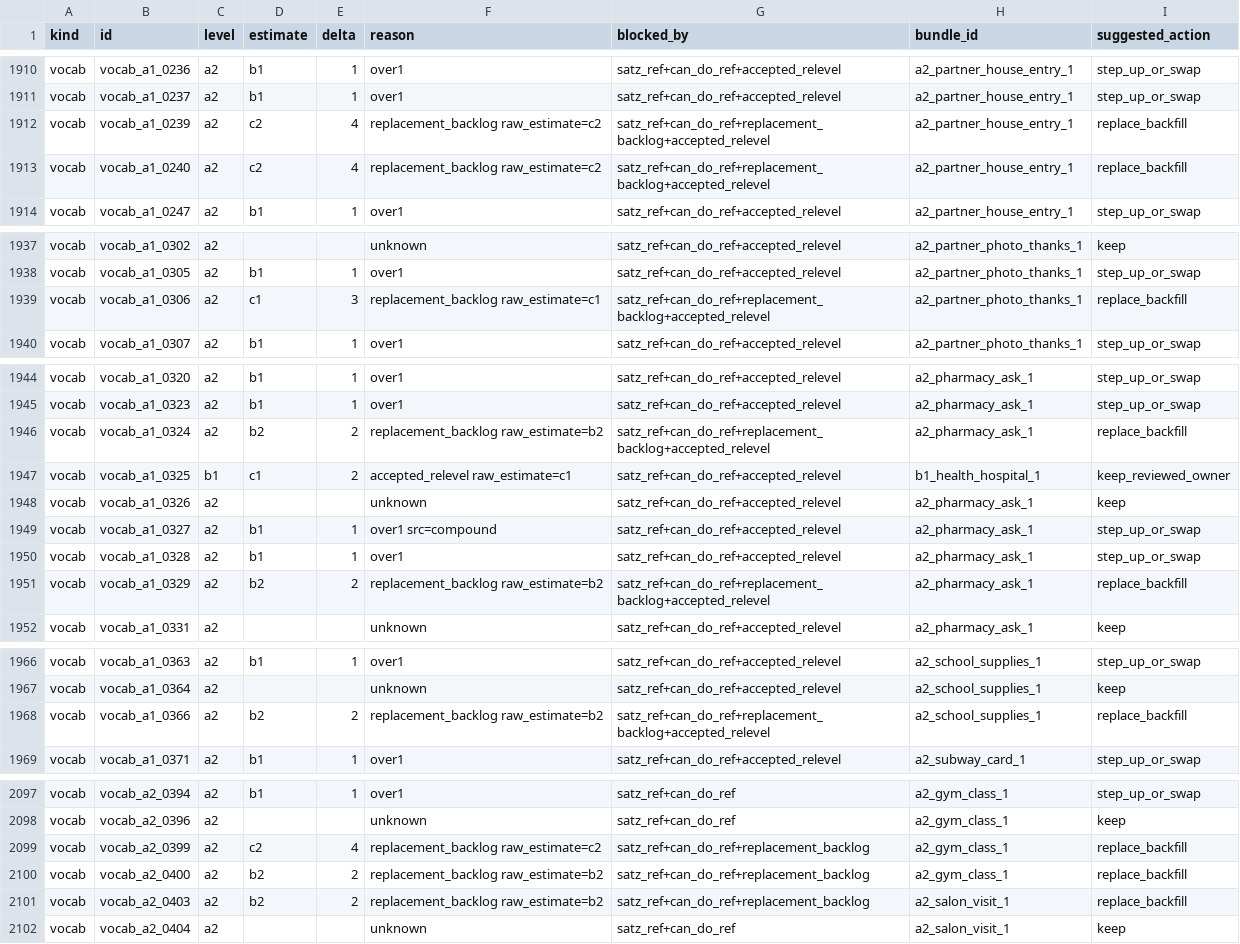
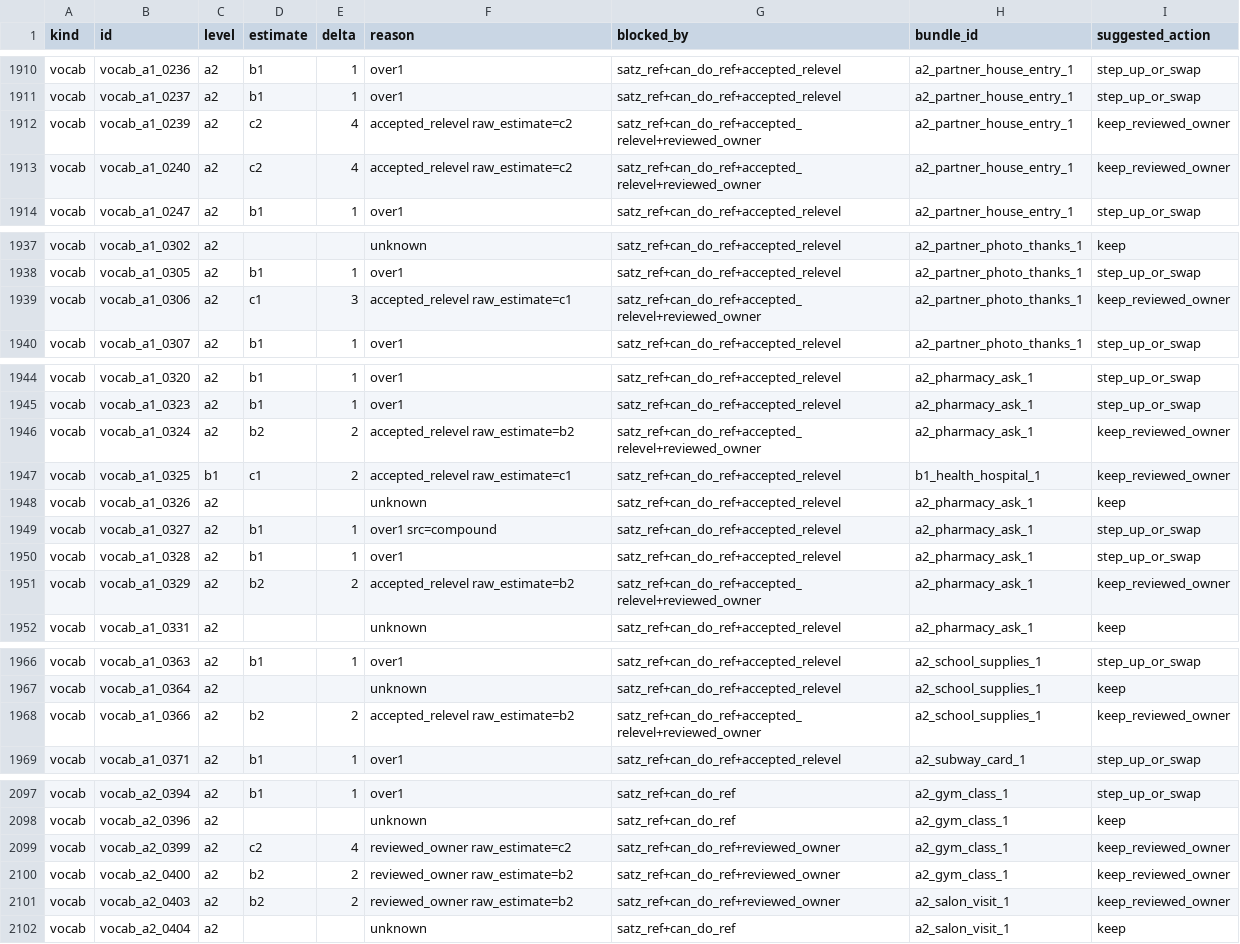
Before and after one commit to Sujin-Arin-DataWorld/ko_lernen_app, a CSV file: tool/content_level_suspects.csv, drawn as a sheet; only a part is shown, gaps mark what is left out; the diff covers the shown part only.

```diff
--- a/tool/content_level_suspects.csv
+++ b/tool/content_level_suspects.csv
@@ -1911,4 +1911,4 @@ vocab,vocab_a1_0236,a2,b1,1,over1,satz_ref+can_do_ref+accepted_relevel,a2_partne
 vocab,vocab_a1_0237,a2,b1,1,over1,satz_ref+can_do_ref+accepted_relevel,a2_partner_house_entry_1,step_up_or_swap
-vocab,vocab_a1_0239,a2,c2,4,replacement_backlog raw_estimate=c2,satz_ref+can_do_ref+replacement_backlog+accepted_relevel,a2_partner_house_entry_1,replace_backfill
-vocab,vocab_a1_0240,a2,c2,4,replacement_backlog raw_estimate=c2,satz_ref+can_do_ref+replacement_backlog+accepted_relevel,a2_partner_house_entry_1,replace_backfill
+vocab,vocab_a1_0239,a2,c2,4,accepted_relevel raw_estimate=c2,satz_ref+can_do_ref+accepted_relevel+reviewed_owner,a2_partner_house_entry_1,keep_reviewed_owner
+vocab,vocab_a1_0240,a2,c2,4,accepted_relevel raw_estimate=c2,satz_ref+can_do_ref+accepted_relevel+reviewed_owner,a2_partner_house_entry_1,keep_reviewed_owner
 vocab,vocab_a1_0247,a2,b1,1,over1,satz_ref+can_do_ref+accepted_relevel,a2_partner_house_entry_1,step_up_or_swap
@@ -1938,3 +1938,3 @@ vocab,vocab_a1_0302,a2,,,unknown,satz_ref+can_do_ref+accepted_relevel,a2_partner
 vocab,vocab_a1_0305,a2,b1,1,over1,satz_ref+can_do_ref+accepted_relevel,a2_partner_photo_thanks_1,step_up_or_swap
-vocab,vocab_a1_0306,a2,c1,3,replacement_backlog raw_estimate=c1,satz_ref+can_do_ref+replacement_backlog+accepted_relevel,a2_partner_photo_thanks_1,replace_backfill
+vocab,vocab_a1_0306,a2,c1,3,accepted_relevel raw_estimate=c1,satz_ref+can_do_ref+accepted_relevel+reviewed_owner,a2_partner_photo_thanks_1,keep_reviewed_owner
 vocab,vocab_a1_0307,a2,b1,1,over1,satz_ref+can_do_ref+accepted_relevel,a2_partner_photo_thanks_1,step_up_or_swap
@@ -1945,3 +1945,3 @@ vocab,vocab_a1_0320,a2,b1,1,over1,satz_ref+can_do_ref+accepted_relevel,a2_pharma
 vocab,vocab_a1_0323,a2,b1,1,over1,satz_ref+can_do_ref+accepted_relevel,a2_pharmacy_ask_1,step_up_or_swap
-vocab,vocab_a1_0324,a2,b2,2,replacement_backlog raw_estimate=b2,satz_ref+can_do_ref+replacement_backlog+accepted_relevel,a2_pharmacy_ask_1,replace_backfill
+vocab,vocab_a1_0324,a2,b2,2,accepted_relevel raw_estimate=b2,satz_ref+can_do_ref+accepted_relevel+reviewed_owner,a2_pharmacy_ask_1,keep_reviewed_owner
 vocab,vocab_a1_0325,b1,c1,2,accepted_relevel raw_estimate=c1,satz_ref+can_do_ref+accepted_relevel,b1_health_hospital_1,keep_reviewed_owner
@@ -1950,3 +1950,3 @@ vocab,vocab_a1_0327,a2,b1,1,over1 src=compound,satz_ref+can_do_ref+accepted_rele
 vocab,vocab_a1_0328,a2,b1,1,over1,satz_ref+can_do_ref+accepted_relevel,a2_pharmacy_ask_1,step_up_or_swap
-vocab,vocab_a1_0329,a2,b2,2,replacement_backlog raw_estimate=b2,satz_ref+can_do_ref+replacement_backlog+accepted_relevel,a2_pharmacy_ask_1,replace_backfill
+vocab,vocab_a1_0329,a2,b2,2,accepted_relevel raw_estimate=b2,satz_ref+can_do_ref+accepted_relevel+reviewed_owner,a2_pharmacy_ask_1,keep_reviewed_owner
 vocab,vocab_a1_0331,a2,,,unknown,satz_ref+can_do_ref+accepted_relevel,a2_pharmacy_ask_1,keep
@@ -1967,3 +1967,3 @@ vocab,vocab_a1_0363,a2,b1,1,over1,satz_ref+can_do_ref+accepted_relevel,a2_school
 vocab,vocab_a1_0364,a2,,,unknown,satz_ref+can_do_ref+accepted_relevel,a2_school_supplies_1,keep
-vocab,vocab_a1_0366,a2,b2,2,replacement_backlog raw_estimate=b2,satz_ref+can_do_ref+replacement_backlog+accepted_relevel,a2_school_supplies_1,replace_backfill
+vocab,vocab_a1_0366,a2,b2,2,accepted_relevel raw_estimate=b2,satz_ref+can_do_ref+accepted_relevel+reviewed_owner,a2_school_supplies_1,keep_reviewed_owner
 vocab,vocab_a1_0371,a2,b1,1,over1,satz_ref+can_do_ref+accepted_relevel,a2_subway_card_1,step_up_or_swap
@@ -2098,5 +2098,5 @@ vocab,vocab_a2_0394,a2,b1,1,over1,satz_ref+can_do_ref,a2_gym_class_1,step_up_or_
 vocab,vocab_a2_0396,a2,,,unknown,satz_ref+can_do_ref,a2_gym_class_1,keep
-vocab,vocab_a2_0399,a2,c2,4,replacement_backlog raw_estimate=c2,satz_ref+can_do_ref+replacement_backlog,a2_gym_class_1,replace_backfill
-vocab,vocab_a2_0400,a2,b2,2,replacement_backlog raw_estimate=b2,satz_ref+can_do_ref+replacement_backlog,a2_gym_class_1,replace_backfill
-vocab,vocab_a2_0403,a2,b2,2,replacement_backlog raw_estimate=b2,satz_ref+can_do_ref+replacement_backlog,a2_salon_visit_1,replace_backfill
+vocab,vocab_a2_0399,a2,c2,4,reviewed_owner raw_estimate=c2,satz_ref+can_do_ref+reviewed_owner,a2_gym_class_1,keep_reviewed_owner
+vocab,vocab_a2_0400,a2,b2,2,reviewed_owner raw_estimate=b2,satz_ref+can_do_ref+reviewed_owner,a2_gym_class_1,keep_reviewed_owner
+vocab,vocab_a2_0403,a2,b2,2,reviewed_owner raw_estimate=b2,satz_ref+can_do_ref+reviewed_owner,a2_salon_visit_1,keep_reviewed_owner
 vocab,vocab_a2_0404,a2,,,unknown,satz_ref+can_do_ref,a2_salon_visit_1,keep
```
Also changed, not shown: 18 edited cells elsewhere in this file, 9 other files.
